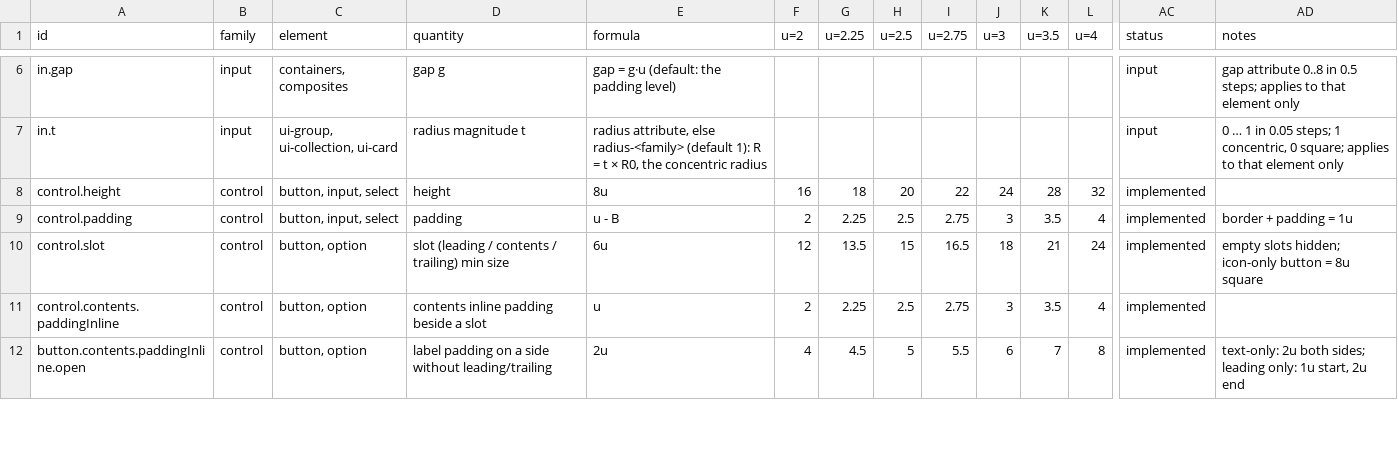
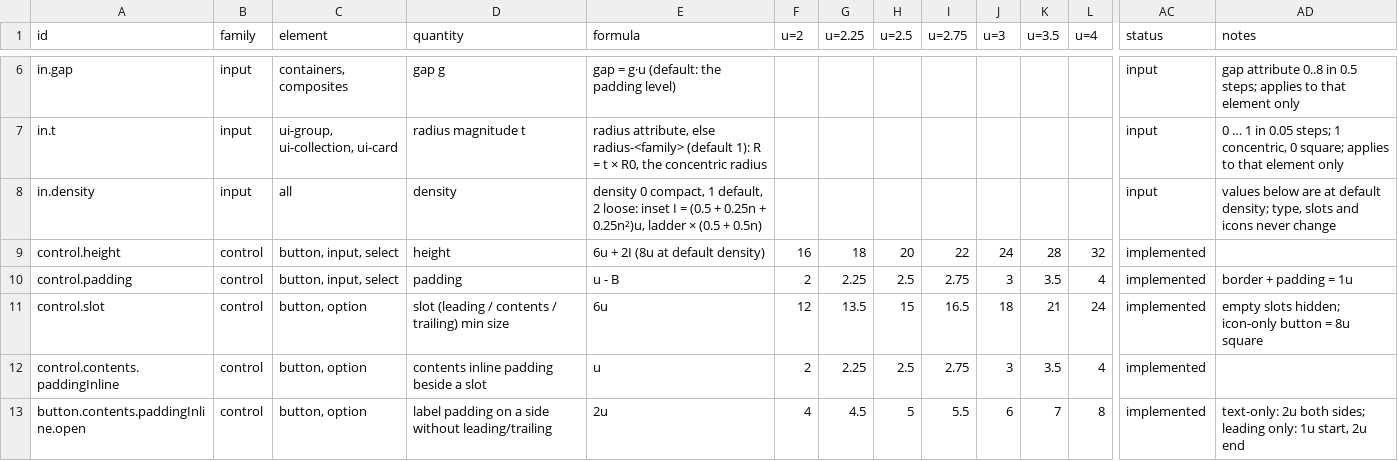
Before and after one commit to kimgranlund/massimo, a CSV file: packages/ui-kit/docs/geometry.csv, drawn as a sheet; only a part is shown, gaps mark what is left out; addresses are those after the commit; rows hold the shown columns only; the diff names each change by its address in the sheet, - before the commit and + after, or states it on an @@ line.

```diff
--- a/packages/ui-kit/docs/geometry.csv
+++ b/packages/ui-kit/docs/geometry.csv
+row 8: in.density | input | all | density | density 0 compact, 1 default, 2 loose: inset I = (0.5 + 0.25n + 0.25n²)u, ladder × (0.5 + 0.5n) |  |  |  |  |  |  |  | input | values below are at default density; type, slots and icons never change
-E9 (formula): 8u
+E9 (formula): 6u + 2I (8u at default density)
```
Also changed, not shown: 42 other files.
